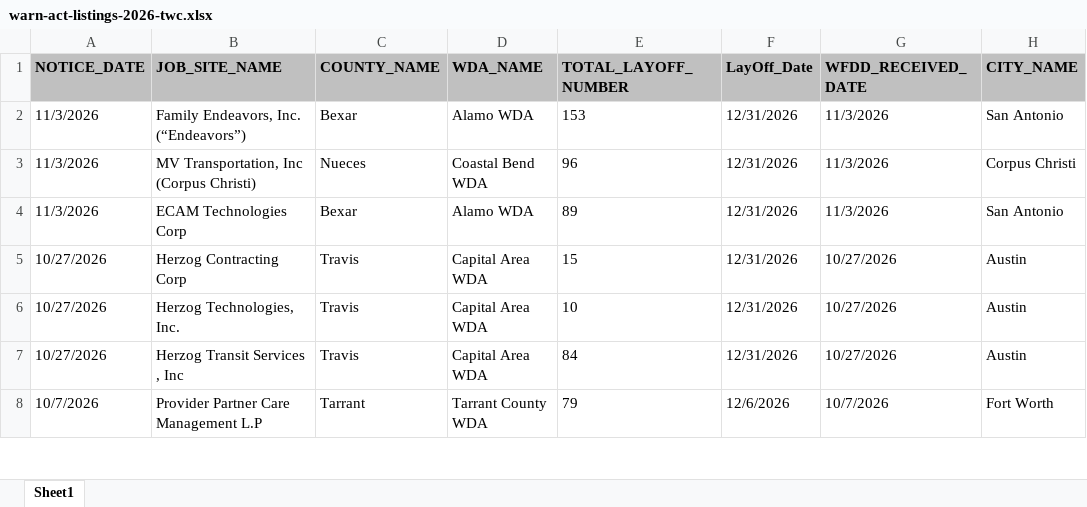
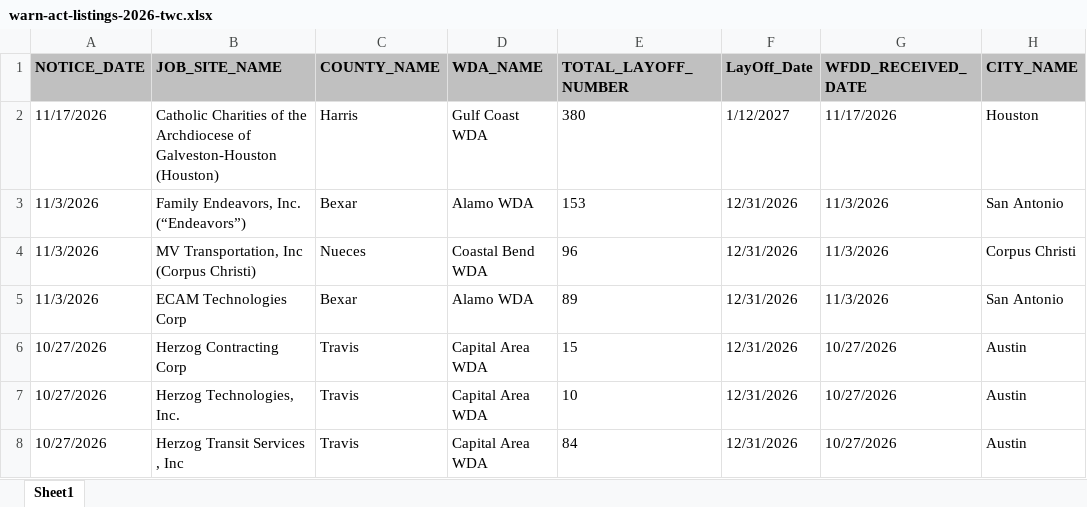
Before and after one commit to yottachem/physical-ai-tracker, an Excel workbook: data/warn/tx/warn-act-listings-2026-twc.xlsx, sheet Sheet1, drawn as a sheet; only a part is shown; the shorter side is filled out with more unchanged rows; values as stored, in another font and other column widths than the file's, no borders; the diff names each change by its address in the sheet, - before the commit and + after, or states it on an @@ line.

Commit message:
Texas WARN file 2026-11-19 (warn-act-listings-2026-twc.xlsx)

```diff
--- a/data/warn/tx/warn-act-listings-2026-twc.xlsx (sheet Sheet1)
+++ b/data/warn/tx/warn-act-listings-2026-twc.xlsx (sheet Sheet1)
+row 2: 11/17/2026 | Catholic Charities of the Archdiocese of Galveston-Houston (Houston) | Harris | Gulf Coast WDA | 380 | 1/12/2027 | 11/17/2026 | Houston
```
